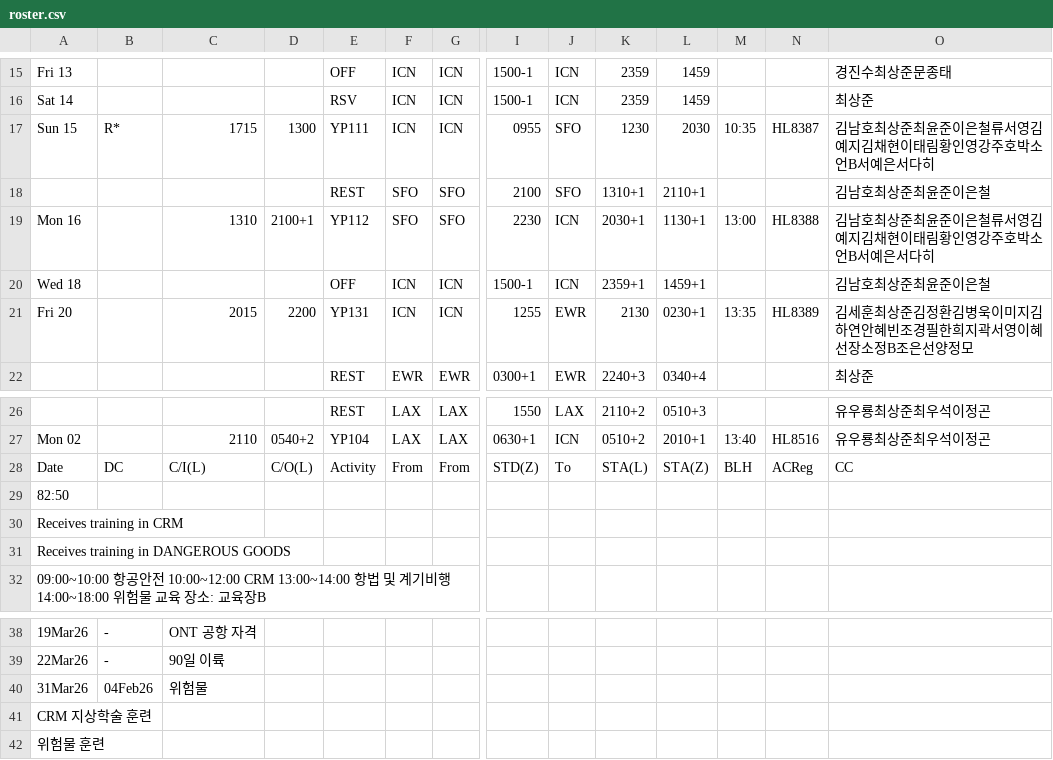
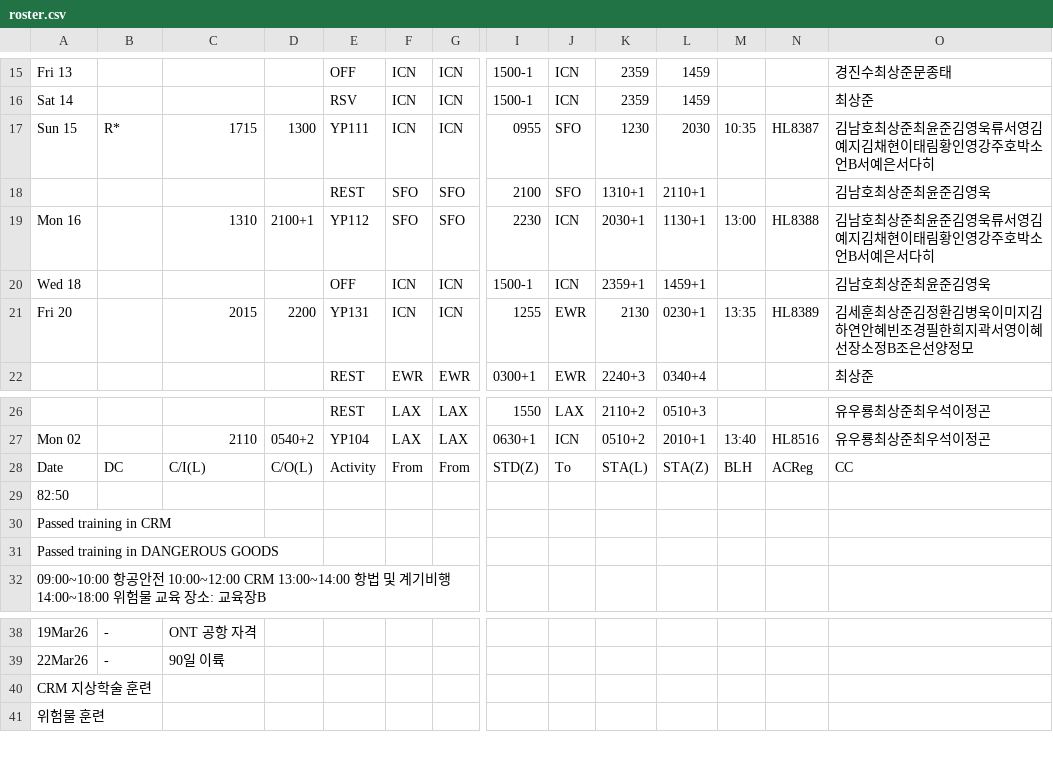
Before and after one commit to csj773/roster-sj, a CSV file: public/roster.csv, drawn as a sheet; only a part is shown, gaps mark what is left out; rows hold the shown columns only; the diff names each change by its address in the sheet, - before the commit and + after, or states it on an @@ line.

```diff
--- a/public/roster.csv
+++ b/public/roster.csv
-O17: 김남호최상준최윤준이은철류서영김예지김채현이태림황인영강주호박소언B서예은서다히
+O17: 김남호최상준최윤준김영욱류서영김예지김채현이태림황인영강주호박소언B서예은서다히
-O18: 김남호최상준최윤준이은철
+O18: 김남호최상준최윤준김영욱
-O19: 김남호최상준최윤준이은철류서영김예지김채현이태림황인영강주호박소언B서예은서다히
+O19: 김남호최상준최윤준김영욱류서영김예지김채현이태림황인영강주호박소언B서예은서다히
-O20: 김남호최상준최윤준이은철
+O20: 김남호최상준최윤준김영욱
-A30: Receives training in CRM
+A30: Passed training in CRM
-A31: Receives training in DANGEROUS GOODS
+A31: Passed training in DANGEROUS GOODS
-row 40: 31Mar26 | 04Feb26 | 위험물
```
Also changed, not shown: 1 other file.
